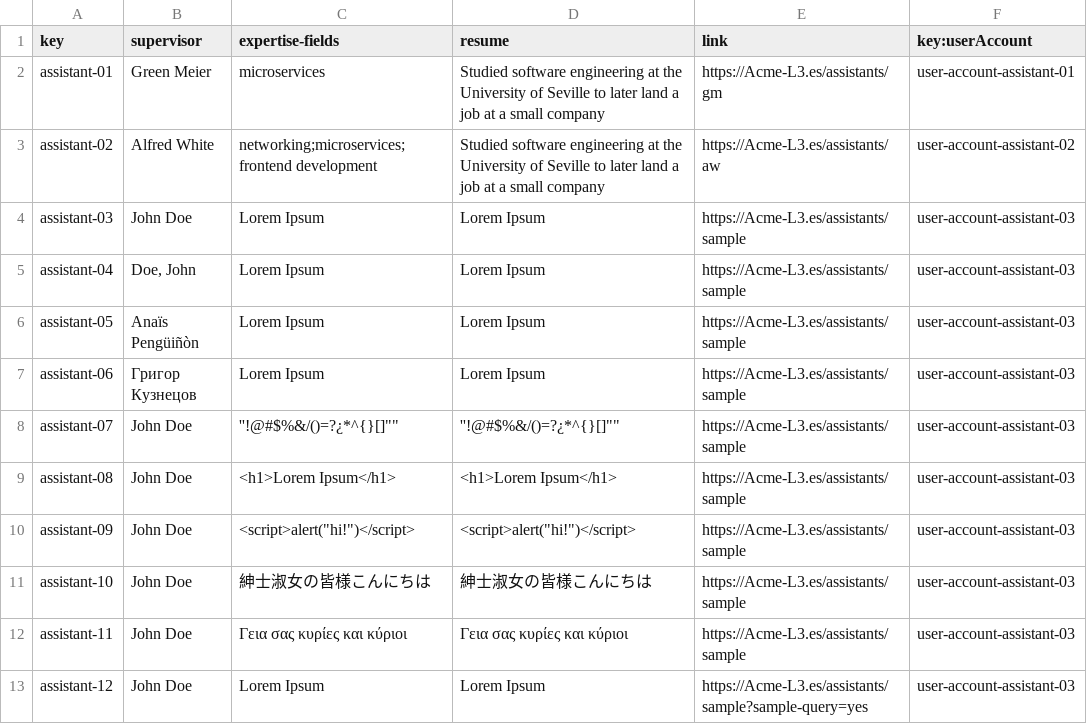
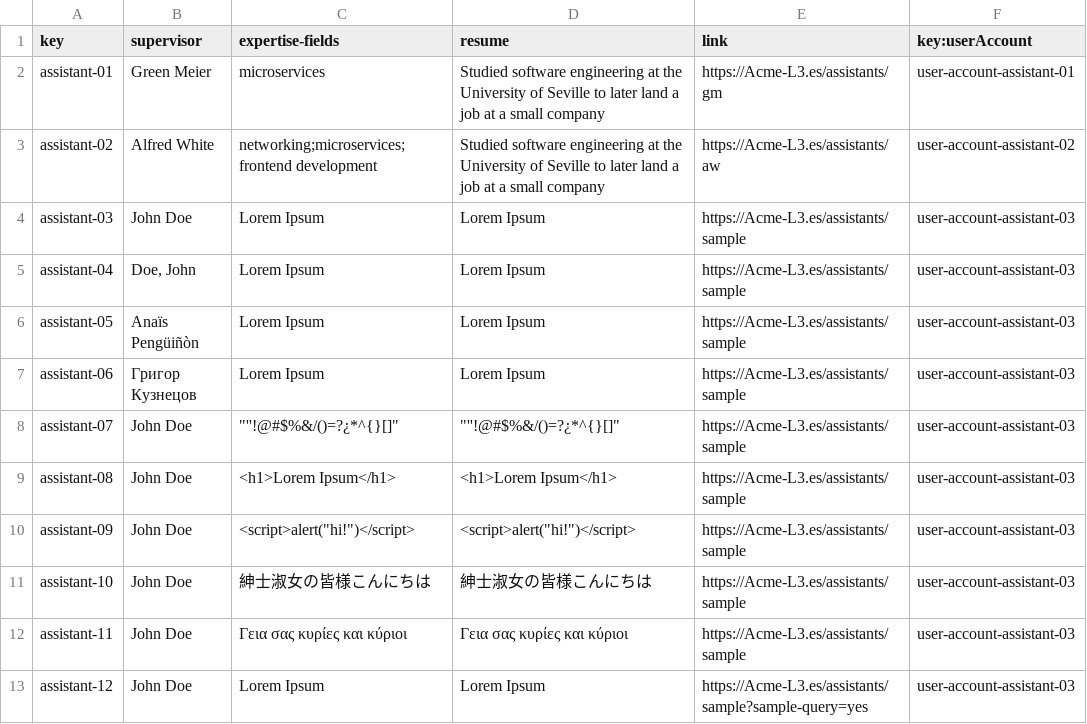
Before and after one commit to Miguel-Angel-Roldan-Garcia/Acme-L3, a CSV file: src/main/webapp/WEB-INF/resources/sample-data/assistant.csv, drawn as a sheet.

```diff
--- a/src/main/webapp/WEB-INF/resources/sample-data/assistant.csv
+++ b/src/main/webapp/WEB-INF/resources/sample-data/assistant.csv
@@ -7,3 +7,3 @@ assistant-05,Anaïs Pengüiñòn,Lorem Ipsum,Lorem Ipsum,https://Acme-L3.es/assi
 assistant-06,Григор Кузнецов,Lorem Ipsum,Lorem Ipsum,https://Acme-L3.es/assistants/sample,user-account-assistant-03
-assistant-07,John Doe,"''!@#$%&/()=?¿*^{}[]""""","''!@#$%&/()=?¿*^{}[]""""",https://Acme-L3.es/assistants/sample,user-account-assistant-03
+assistant-07,John Doe,"""''!@#$%&/()=?¿*^{}[]""","""''!@#$%&/()=?¿*^{}[]""",https://Acme-L3.es/assistants/sample,user-account-assistant-03
 assistant-08,John Doe,<h1>Lorem Ipsum</h1>,<h1>Lorem Ipsum</h1>,https://Acme-L3.es/assistants/sample,user-account-assistant-03
```
Also changed, not shown: src/main/webapp/WEB-INF/resources/sample-data/banner.csv, src/main/webapp/WEB-INF/resources/sample-data/tutorial-session.csv, 4 other files.
